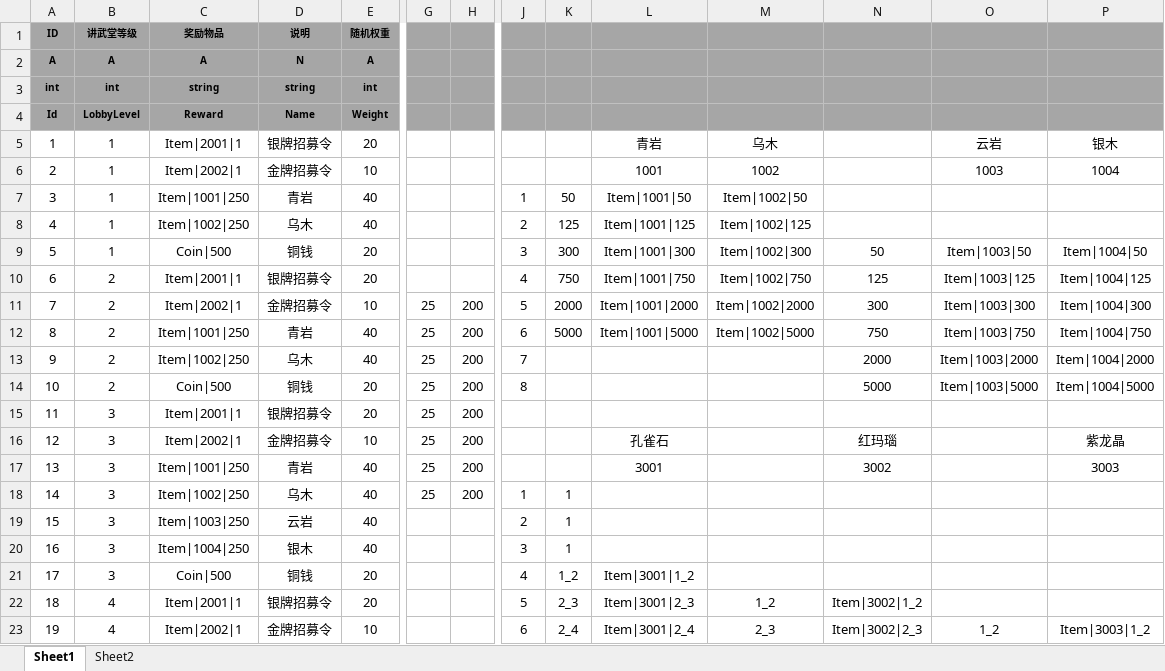
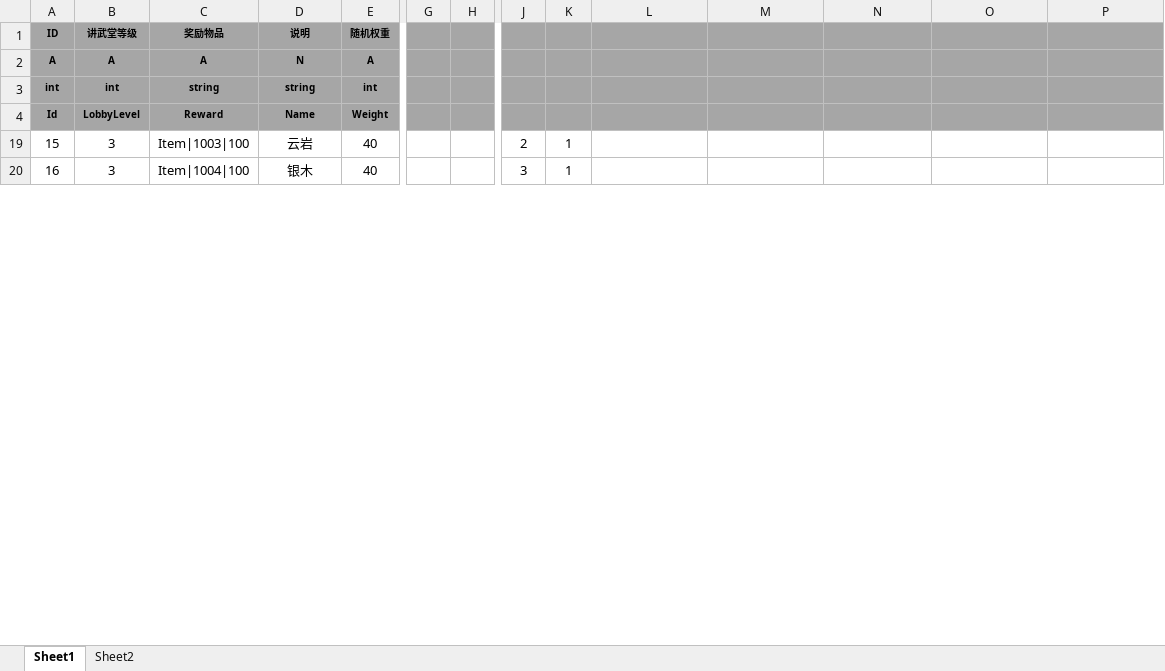
Before and after one commit to tkonexhh/simswordsman, an Excel workbook: Tables/Sources/gameplay/Visitor/VisitorRewardConfig.xlsx, sheet Sheet1, drawn as a sheet; only a part is shown, gaps mark what is left out; values as stored, in another font and other column widths than the file's, no borders; rows hold the shown columns only; the diff covers the shown part only; the diff names each change by its address in the sheet, - before the commit and + after, or states it on an @@ line.

```diff
--- a/Tables/Sources/gameplay/Visitor/VisitorRewardConfig.xlsx (sheet Sheet1)
+++ b/Tables/Sources/gameplay/Visitor/VisitorRewardConfig.xlsx (sheet Sheet1)
@@ row 5 hidden: 1 | 1 | Item|2001|1 | 银牌招募令 | 20 |  |  |  |  | 青岩 | 乌木 |  | 云岩 | 银木 @@
@@ row 6 hidden: 2 | 1 | Item|2002|1 | 金牌招募令 | 10 |  |  |  |  | 1001 | 1002 |  | 1003 | 1004 @@
-row 7: 3 | 1 | Item|1001|250 | 青岩 | 40 |  |  | 1 | 50 | Item|1001|50 | Item|1002|50
-row 8: 4 | 1 | Item|1002|250 | 乌木 | 40 |  |  | 2 | 125 | Item|1001|125 | Item|1002|125
-row 9: 5 | 1 | Coin|500 | 铜钱 | 20 |  |  | 3 | 300 | Item|1001|300 | Item|1002|300 | 50 | Item|1003|50 | Item|1004|50
@@ row 10 hidden: 6 | 2 | Item|2001|1 | 银牌招募令 | 20 |  |  | 4 | 750 | Item|1001|750 | Item|1002|750 | 125 | Item|1003|125 | Item|1004|125 @@
@@ row 11 hidden: 7 | 2 | Item|2002|1 | 金牌招募令 | 10 | 25 | 200 | 5 | 2000 | Item|1001|2000 | Item|1002|2000 | 300 | Item|1003|300 | Item|1004|300 @@
-row 12: 8 | 2 | Item|1001|250 | 青岩 | 40 | 25 | 200 | 6 | 5000 | Item|1001|5000 | Item|1002|5000 | 750 | Item|1003|750 | Item|1004|750
-row 13: 9 | 2 | Item|1002|250 | 乌木 | 40 | 25 | 200 | 7 |  |  |  | 2000 | Item|1003|2000 | Item|1004|2000
-row 14: 10 | 2 | Coin|500 | 铜钱 | 20 | 25 | 200 | 8 |  |  |  | 5000 | Item|1003|5000 | Item|1004|5000
@@ row 15 hidden: 11 | 3 | Item|2001|1 | 银牌招募令 | 20 | 25 | 200 @@
@@ row 16 hidden: 12 | 3 | Item|2002|1 | 金牌招募令 | 10 | 25 | 200 |  |  | 孔雀石 |  | 红玛瑙 |  | 紫龙晶 @@
-row 17: 13 | 3 | Item|1001|250 | 青岩 | 40 | 25 | 200 |  |  | 3001 |  | 3002 |  | 3003
-row 18: 14 | 3 | Item|1002|250 | 乌木 | 40 | 25 | 200 | 1 | 1
-C19 (奖励物品): Item|1003|250
+C19 (奖励物品): Item|1003|100
-C20 (奖励物品): Item|1004|250
+C20 (奖励物品): Item|1004|100
-row 21: 17 | 3 | Coin|500 | 铜钱 | 20 |  |  | 4 | 1_2 | Item|3001|1_2
@@ row 22 hidden: 18 | 4 | Item|2001|1 | 银牌招募令 | 20 |  |  | 5 | 2_3 | Item|3001|2_3 | 1_2 | Item|3002|1_2 @@
@@ row 23 hidden: 19 | 4 | Item|2002|1 | 金牌招募令 | 10 |  |  | 6 | 2_4 | Item|3001|2_4 | 2_3 | Item|3002|2_3 | 1_2 | Item|3003|1_2 @@
```
Also changed, not shown: 9 removed rows, 23 hidden or unhidden rows and 8 edited cells elsewhere in this sheet, hidden cells, Tables/Sources/gameplay/Facility/FacilityLobby.xlsx.
